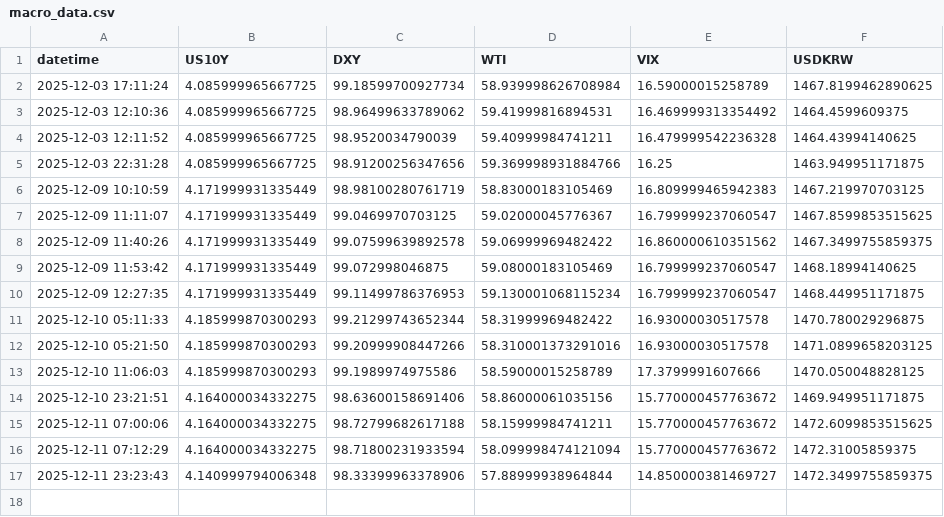
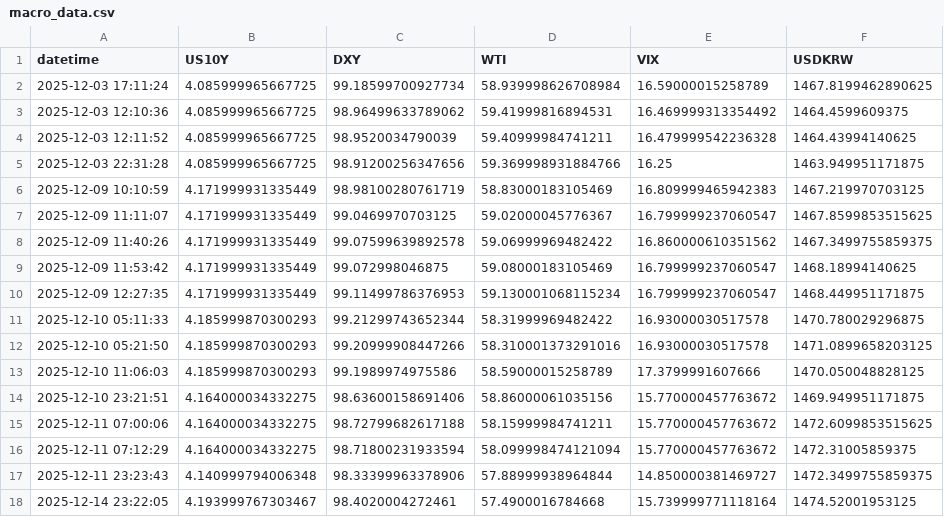
Before and after one commit to Sellina95/Global-Capital-Flow-Monitor, a CSV file: data/macro_data.csv, drawn as a sheet; the diff names each change by its address in the sheet, - before the commit and + after, or states it on an @@ line.

```diff
--- a/data/macro_data.csv
+++ b/data/macro_data.csv
+row 18: 2025-12-14 23:22:05 | 4.193999767303467 | 98.4020004272461 | 57.4900016784668 | 15.739999771118164 | 1474.52001953125
```
Also changed, not shown: 3 other files.
